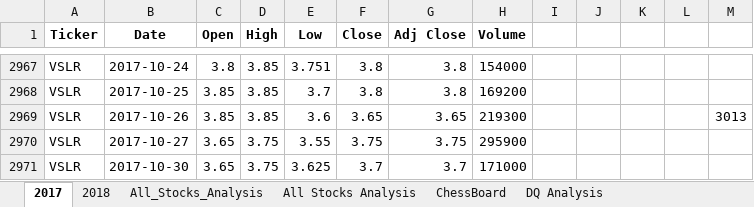
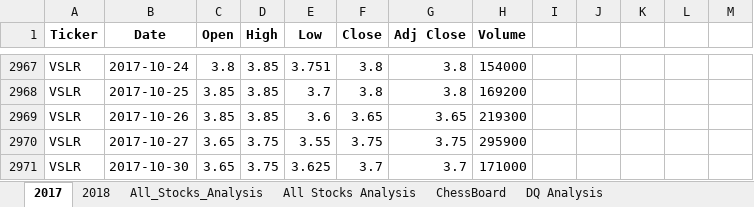
Before and after one commit to brand0nM/Stock-Analysis, an Excel workbook: VBA_Challenge.xlsm, sheet 2017, drawn as a sheet; only a part is shown, gaps mark what is left out; values as stored, in another font and other column widths than the file's, no borders; 1 other sheet too large or unreadable and not compared; the diff names each change by its address in the sheet, - before the commit and + after, or states it on an @@ line.

```diff
--- a/VBA_Challenge.xlsm (sheet 2017)
+++ b/VBA_Challenge.xlsm (sheet 2017)
-M2969: 3013
+M2969: (empty)
```
Also changed, not shown: sheet All Stocks Analysis, sheet ChessBoard, sheet All_Stocks_Analysis, charts or pictures.
